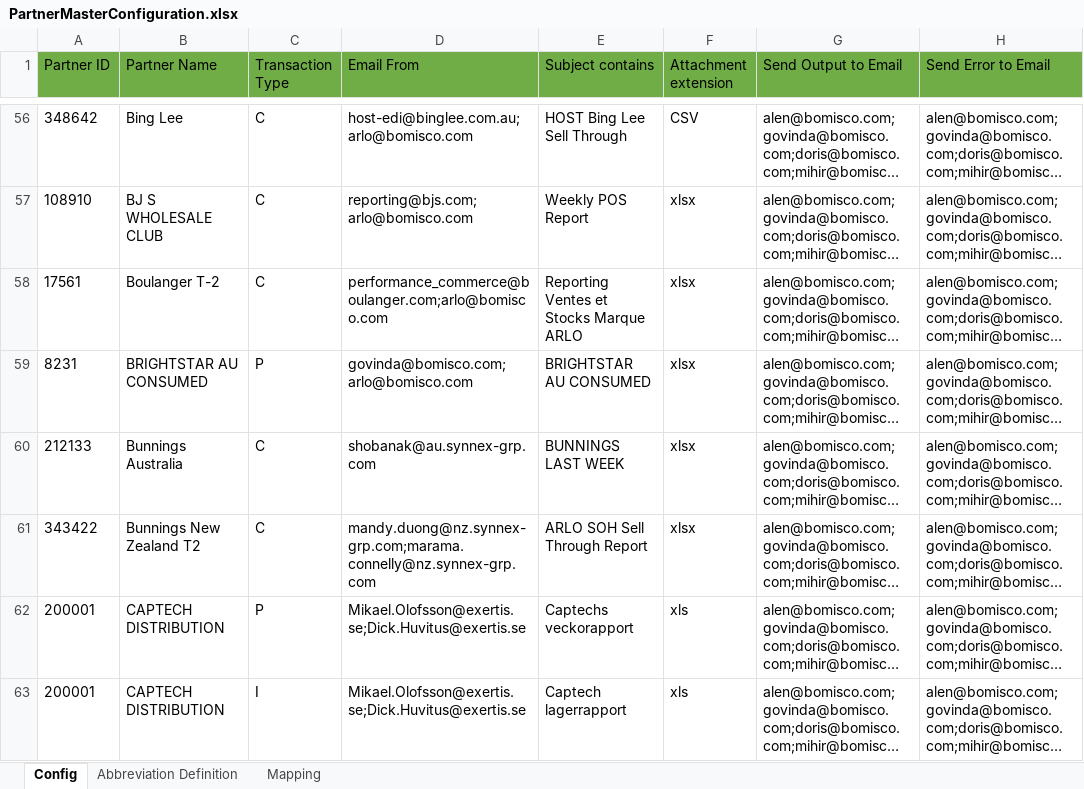
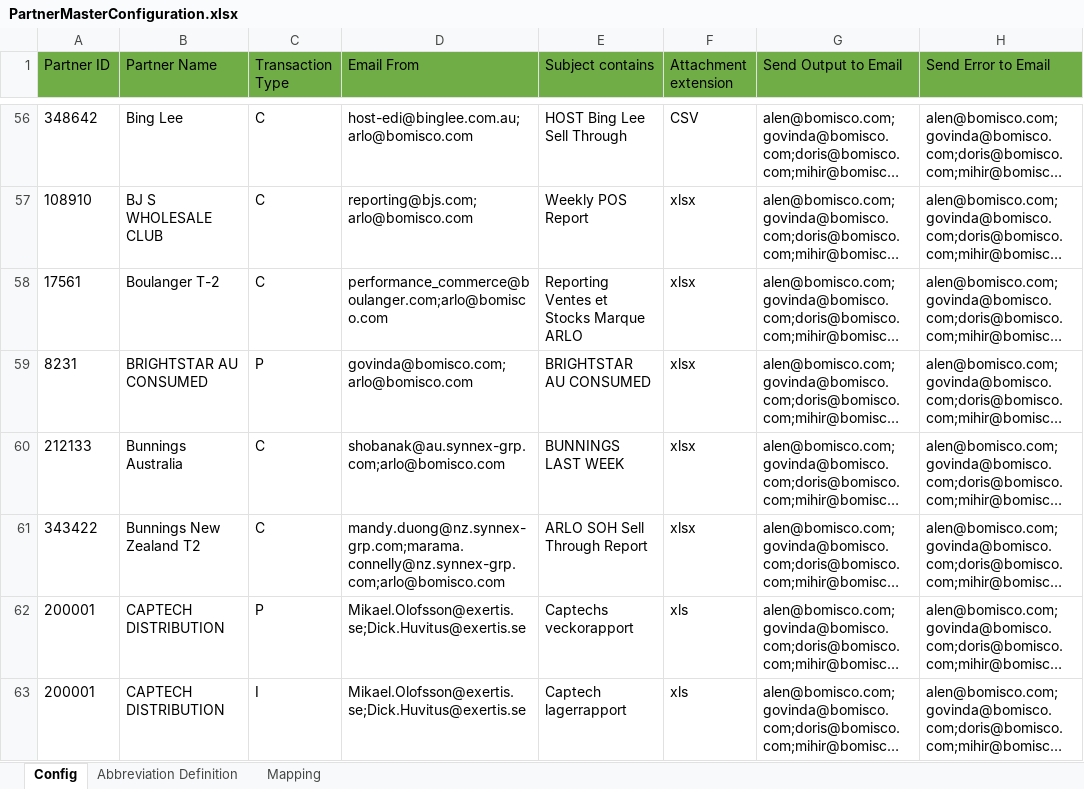
Before and after one commit to alernkn247/PartnerConfiguration, an Excel workbook: PartnerMasterConfiguration.xlsx, sheet Config, drawn as a sheet; only a part is shown, gaps mark what is left out; long unchanged cells end in …; values as stored, in another font and other column widths than the file's, no borders; conditional formats not drawn; the diff names each change by its address in the sheet, - before the commit and + after, or states it on an @@ line.

```diff
--- a/PartnerMasterConfiguration.xlsx (sheet Config)
+++ b/PartnerMasterConfiguration.xlsx (sheet Config)
-D60 (Email From): shobanak@au.synnex-grp.com
+D60 (Email From): shobanak@au.synnex-grp.com;arlo@bomisco.com
-D61 (Email From): mandy.duong@nz.synnex-grp.com;marama.connelly@nz.synnex-grp.com
+D61 (Email From): mandy.duong@nz.synnex-grp.com;marama.connelly@nz.synnex-grp.com;arlo@bomisco.com
```
